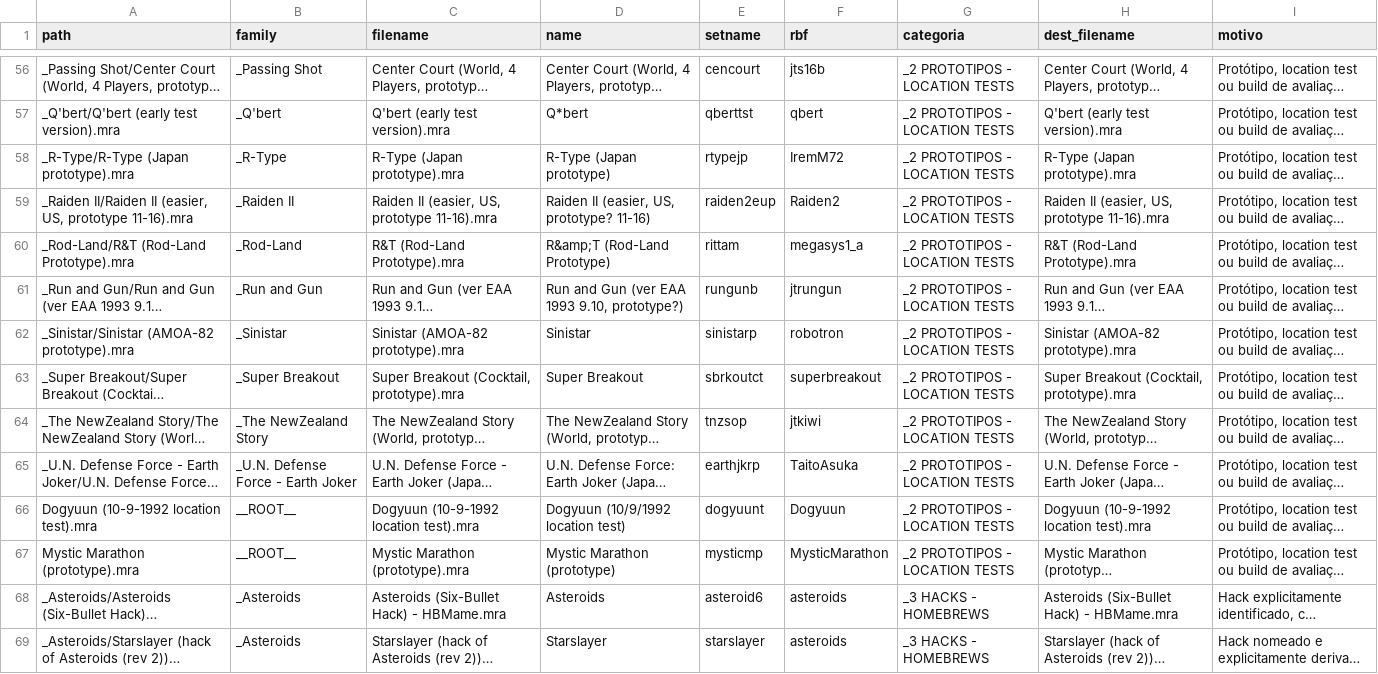
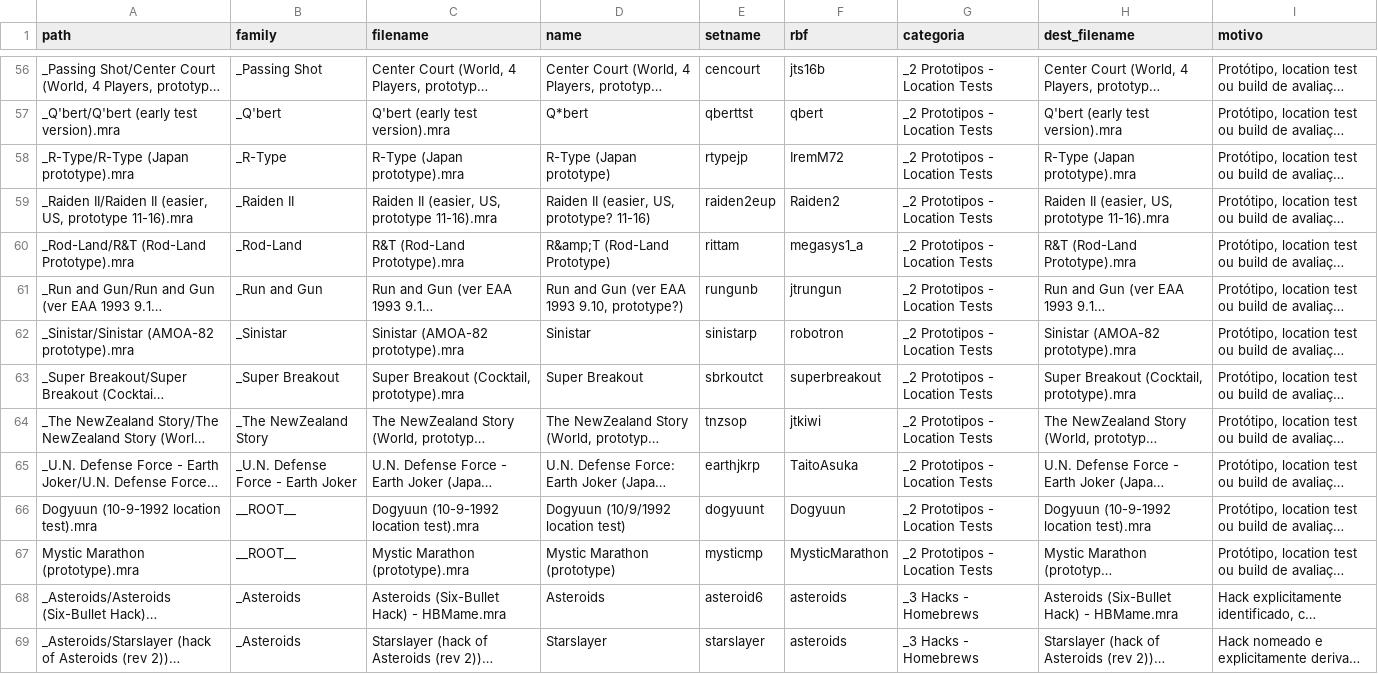
Before and after one commit to HeresAChallenger/Arcade-Catalog-MiSTer, a TSV file: remote/arcade_alternativos.tsv, drawn as a sheet; only a part is shown, gaps mark what is left out; long unchanged cells end in …; the diff covers the shown part only; the diff names each change by its address in the sheet, - before the commit and + after, or states it on an @@ line.

```diff
--- a/remote/arcade_alternativos.tsv
+++ b/remote/arcade_alternativos.tsv
-G56:G67 (categoria): _2 PROTOTIPOS - LOCATION TESTS
+G56:G67 (categoria): _2 Prototipos - Location Tests
-G68:G69 (categoria): _3 HACKS - HOMEBREWS
+G68:G69 (categoria): _3 Hacks - Homebrews
```
Also changed, not shown: 149 edited cells elsewhere in this file, remote/arcade_game_overrides.csv, remote/arcade_hardware_map.csv, 4 other files.
